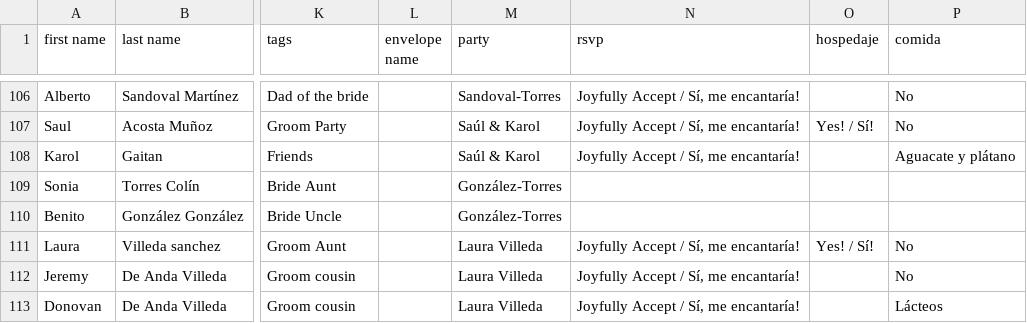
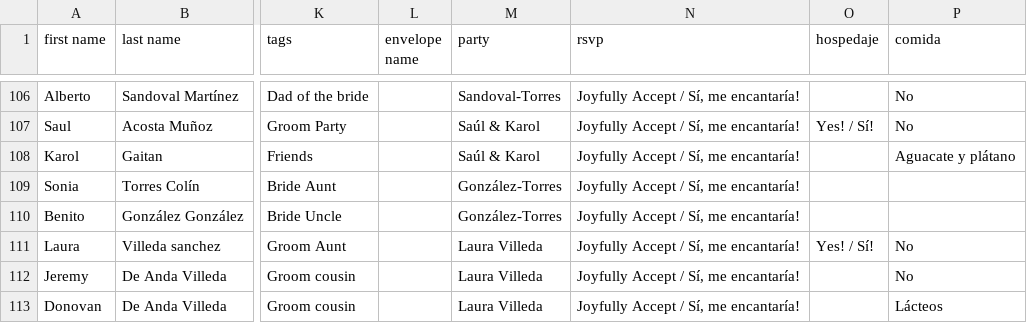
Before and after one commit to Mvilleda/boda-mv26, a CSV file: withjoy-rsvp.csv, drawn as a sheet; only a part is shown, gaps mark what is left out; the diff names each change by its address in the sheet, - before the commit and + after, or states it on an @@ line.

```diff
--- a/withjoy-rsvp.csv
+++ b/withjoy-rsvp.csv
-N109:N110 (rsvp): (empty)
+N109:N110 (rsvp): Joyfully Accept / Sí, me encantaría!
```
Also changed, not shown: 1 other file.
